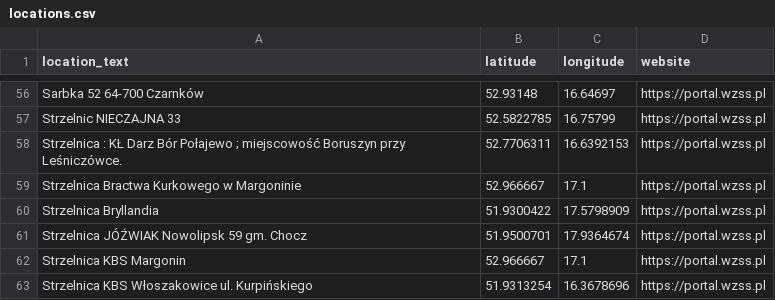
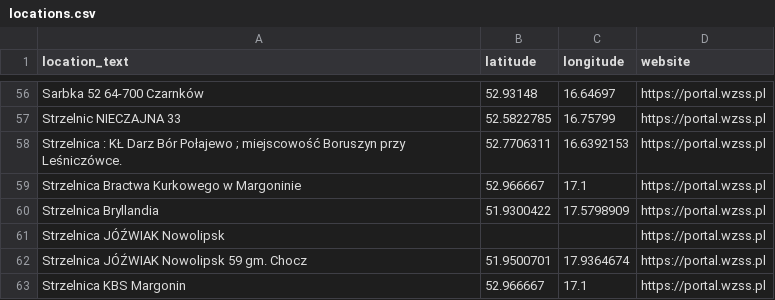
Before and after one commit to theundefined/mapa-zawodow-wzss, a CSV file: locations.csv, drawn as a sheet; only a part is shown, gaps mark what is left out; the shorter side is filled out with more unchanged rows; the diff names each change by its address in the sheet, - before the commit and + after, or states it on an @@ line.

```diff
--- a/locations.csv
+++ b/locations.csv
+row 61: Strzelnica JÓŹWIAK Nowolipsk |  |  | https://portal.wzss.pl
```
Also changed, not shown: 2 other files.
